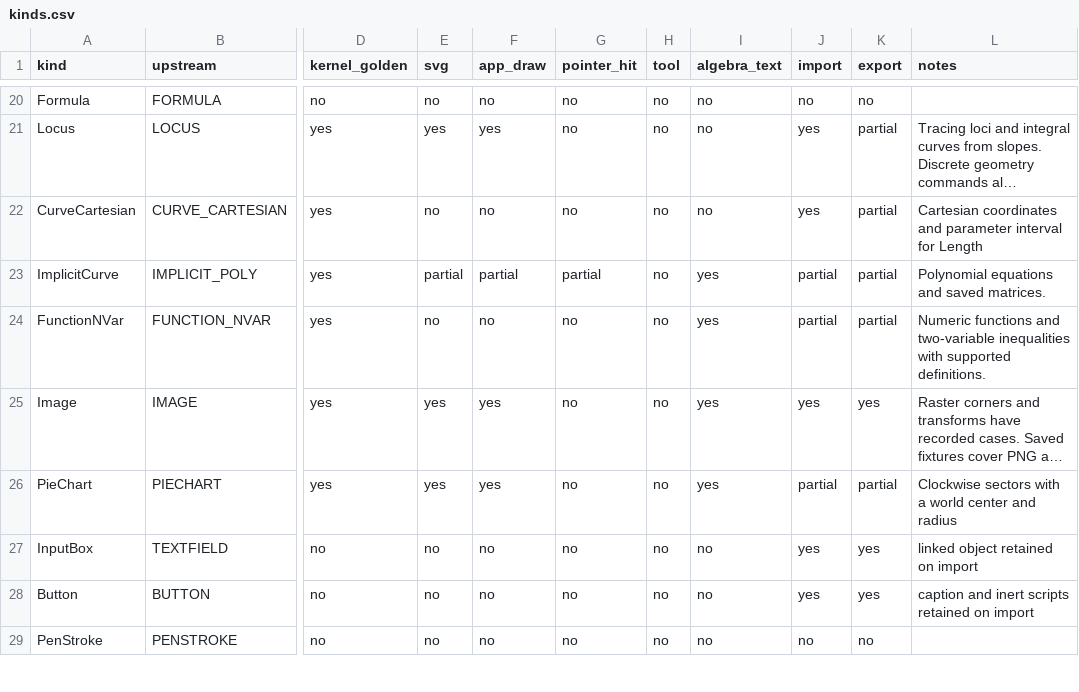
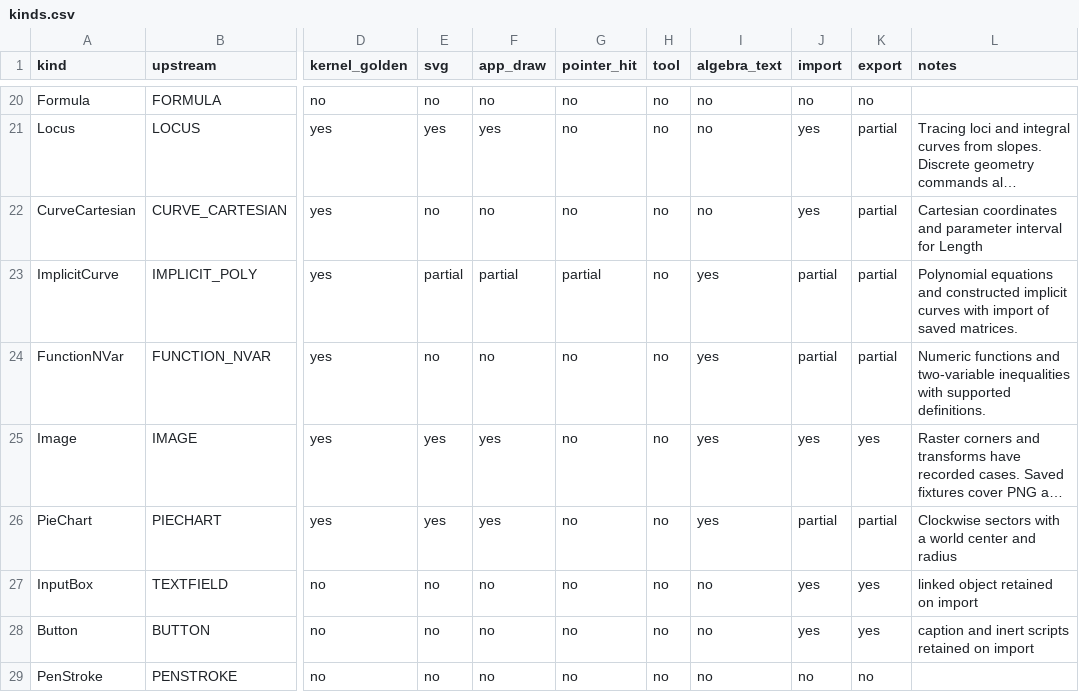
Before and after one commit to jash90/geokernel, a CSV file: docs/kinds.csv, drawn as a sheet; only a part is shown, gaps mark what is left out; long unchanged cells end in …; the diff names each change by its address in the sheet, - before the commit and + after, or states it on an @@ line.

Commit message:
Construct implicit equations from triangles and moving geometry (#77)
* Implement the triangle cubic catalogue

* Substitute scoped coordinates in triangle curves

* Eliminate mover coordinates for locus equations

* Project tangency conditions for moving path envelopes

* Preserve cubic coefficient shape after cancellation

* Keep divergent algebraic geometry forms pending

* Keep the implicit kind inventory row valid

* Drop the upstream test gaps closed by Cubic and TriangleCurve

* Record algebraic curve review cases

* Record constrained fixed points and envelope recovery

* Record cubic recovery after a failed update

* Keep cubic coefficients finite across failed updates

* Project rounded and symbolic locus constraints

* Refresh evidence and gaps for algebraic curve forms

* Reject catalogue powers the side table does not fill

```diff
--- a/docs/kinds.csv
+++ b/docs/kinds.csv
-L23 (notes): …equations and saved matrices.
+L23 (notes): …equations and constructed implicit curves with import of saved matrices.
```
Also changed, not shown: docs/command-matrix.csv, 46 other files.
